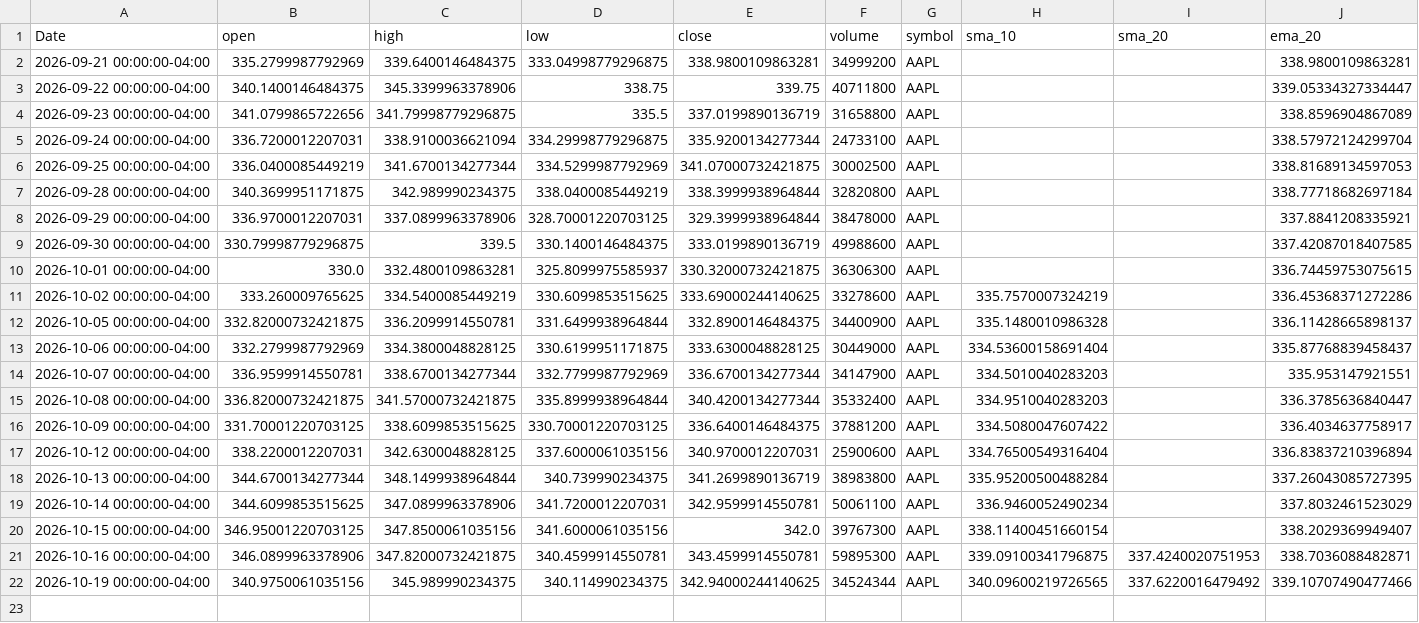
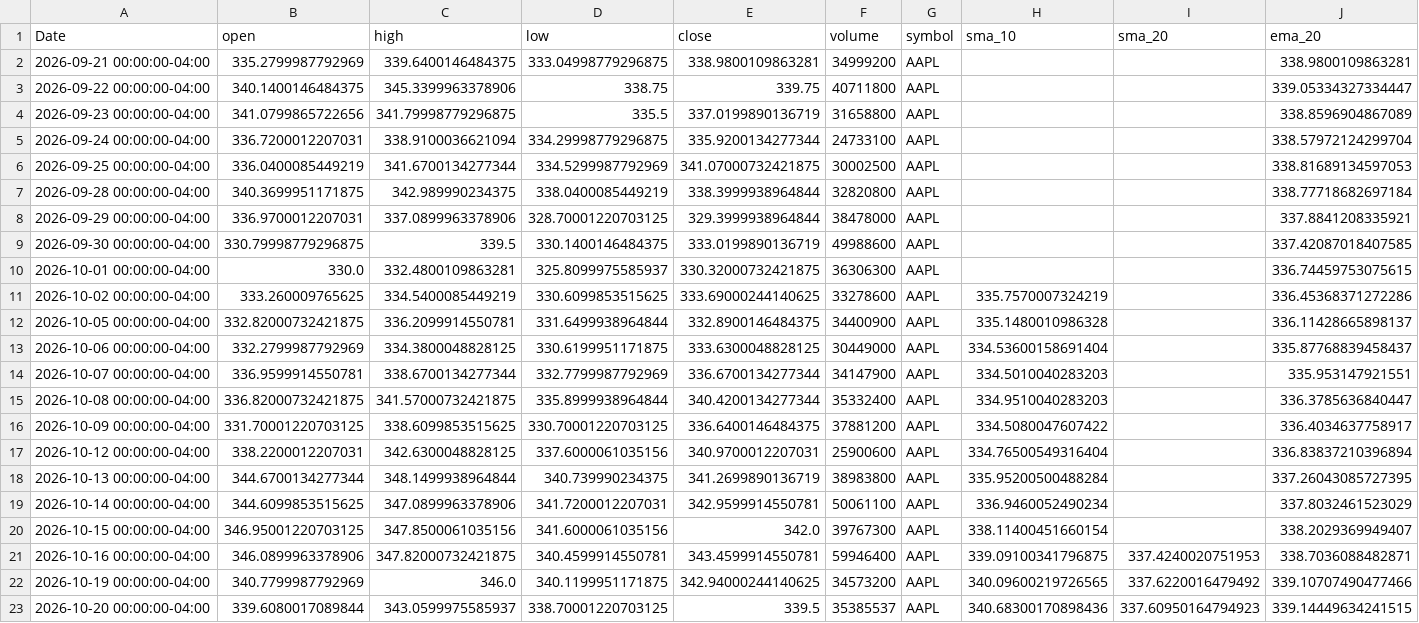
Before and after one commit to elrey85/Data-agent, a CSV file: analysis/AAPL_analysis.csv, drawn as a sheet; only a part is shown; rows hold the shown columns only; the diff names each change by its address in the sheet, - before the commit and + after, or states it on an @@ line.

```diff
--- a/analysis/AAPL_analysis.csv
+++ b/analysis/AAPL_analysis.csv
-F21 (volume): 59895300
+F21 (volume): 59946400
-B22 (open): 340.9750061035156
+B22 (open): 340.7799987792969
-C22 (high): 345.989990234375
+C22 (high): 346.0
-D22 (low): 340.114990234375
+D22 (low): 340.1199951171875
-F22 (volume): 34524344
+F22 (volume): 34573200
+row 23: 2026-10-20 00:00:00-04:00 | 339.6080017089844 | 343.0599975585937 | 338.70001220703125 | 339.5 | 35385537 | AAPL | 340.68300170898436 | 337.60950164794923 | 339.14449634241515
```
Also changed, not shown: analysis/MSFT_analysis.csv, analysis/TSLA_analysis.csv, 4 other files.
